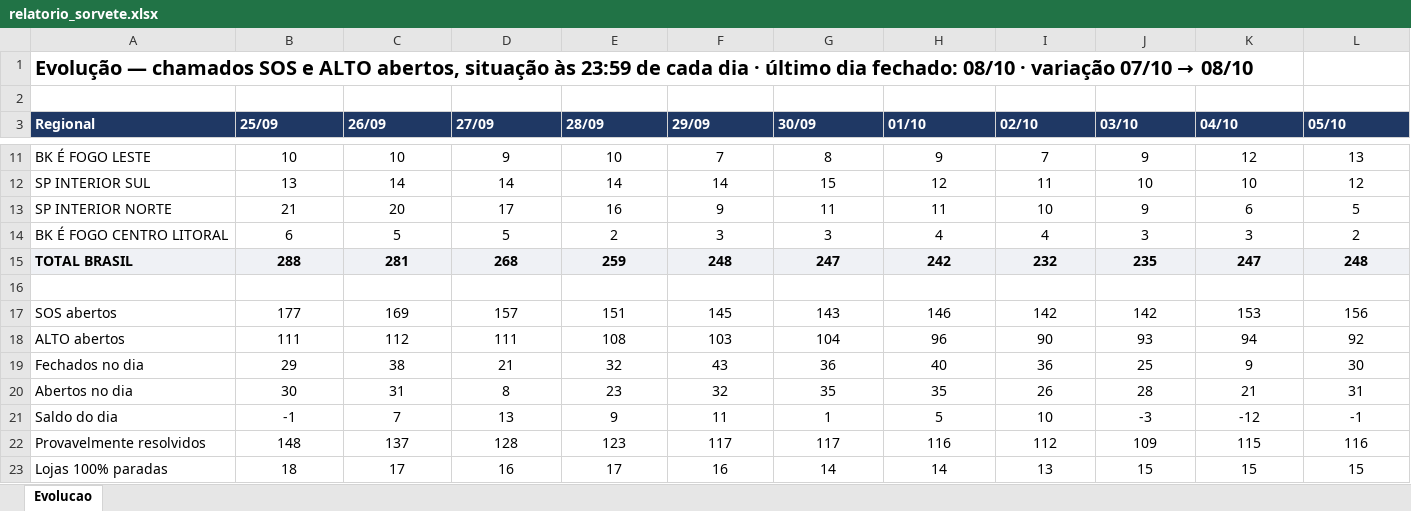
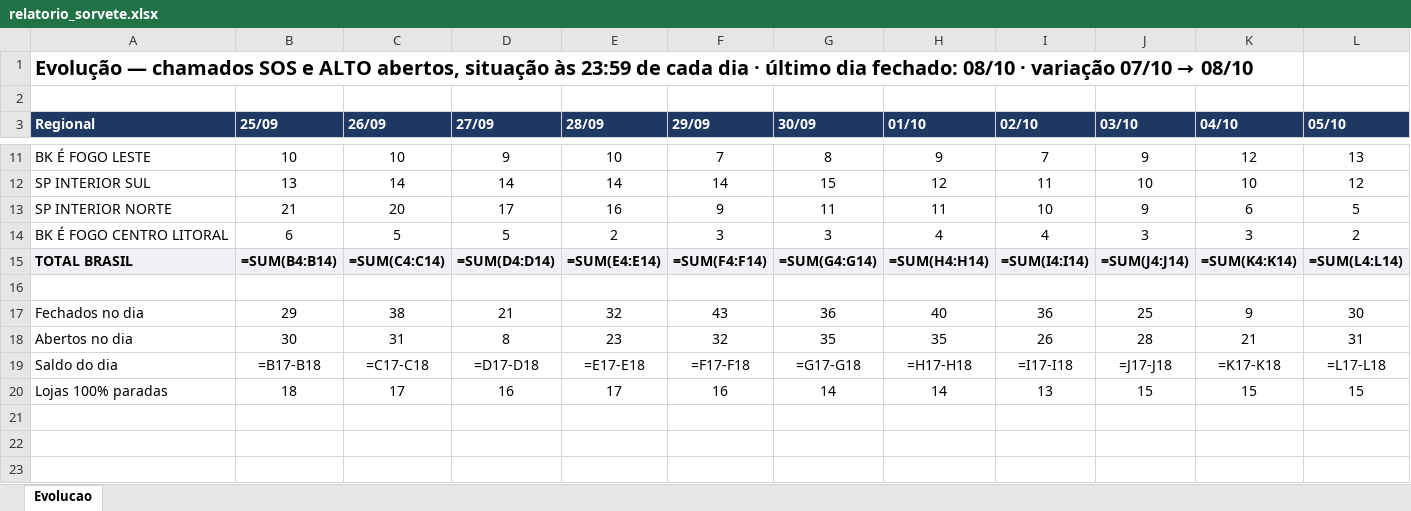
Before and after one commit to christianmoura1/chamados, an Excel workbook: data/relatorio_sorvete.xlsx, sheet Evolucao, drawn as a sheet; only a part is shown, gaps mark what is left out; values as stored, in another font and other column widths than the file's, no borders; formulas without a stored value are shown as written; removed rows and columns are numbered as before the commit, all else as after; rows hold the shown columns only; the diff covers the shown part only; the diff names each change by its address in the sheet, - before the commit and + after, or states it on an @@ line.

```diff
--- a/data/relatorio_sorvete.xlsx (sheet Evolucao)
+++ b/data/relatorio_sorvete.xlsx (sheet Evolucao)
-B15 (25/09): 288
+B15 (25/09): =SUM(B4:B14)
-C15 (26/09): 281
+C15 (26/09): =SUM(C4:C14)
-D15 (27/09): 268
+D15 (27/09): =SUM(D4:D14)
-E15 (28/09): 259
+E15 (28/09): =SUM(E4:E14)
-F15 (29/09): 248
+F15 (29/09): =SUM(F4:F14)
-G15 (30/09): 247
+G15 (30/09): =SUM(G4:G14)
-H15 (01/10): 242
+H15 (01/10): =SUM(H4:H14)
-I15 (02/10): 232
+I15 (02/10): =SUM(I4:I14)
-J15 (03/10): 235
+J15 (03/10): =SUM(J4:J14)
-K15 (04/10): 247
+K15 (04/10): =SUM(K4:K14)
-L15 (05/10): 248
+L15 (05/10): =SUM(L4:L14)
-row 17: SOS abertos | 177 | 169 | 157 | 151 | 145 | 143 | 146 | 142 | 142 | 153 | 156
-row 18: ALTO abertos | 111 | 112 | 111 | 108 | 103 | 104 | 96 | 90 | 93 | 94 | 92
-B19 (25/09): -1
+B19 (25/09): =B17-B18
-C19 (26/09): 7
+C19 (26/09): =C17-C18
-D19 (27/09): 13
+D19 (27/09): =D17-D18
-E19 (28/09): 9
+E19 (28/09): =E17-E18
-F19 (29/09): 11
+F19 (29/09): =F17-F18
-G19 (30/09): 1
+G19 (30/09): =G17-G18
-H19 (01/10): 5
+H19 (01/10): =H17-H18
-I19 (02/10): 10
+I19 (02/10): =I17-I18
-J19 (03/10): -3
+J19 (03/10): =J17-J18
-K19 (04/10): -12
+K19 (04/10): =K17-K18
-L19 (05/10): -1
+L19 (05/10): =L17-L18
-row 22: Provavelmente resolvidos | 148 | 137 | 128 | 123 | 117 | 117 | 116 | 112 | 109 | 115 | 116
```
Also changed, not shown: 6 edited cells elsewhere in this sheet, 1 other file.
